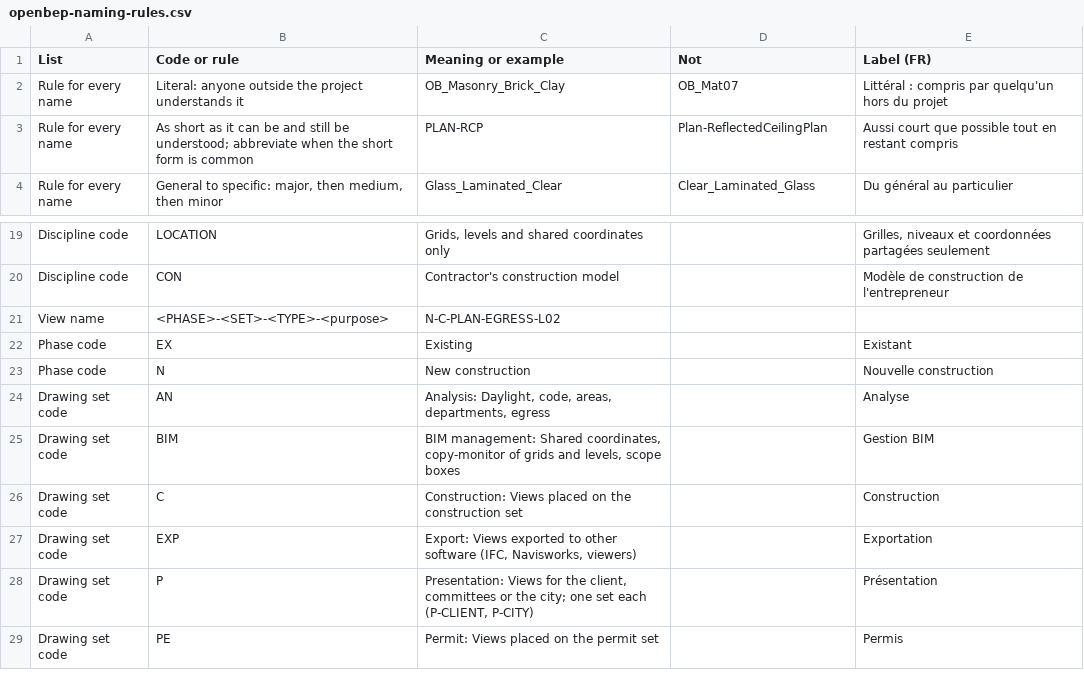
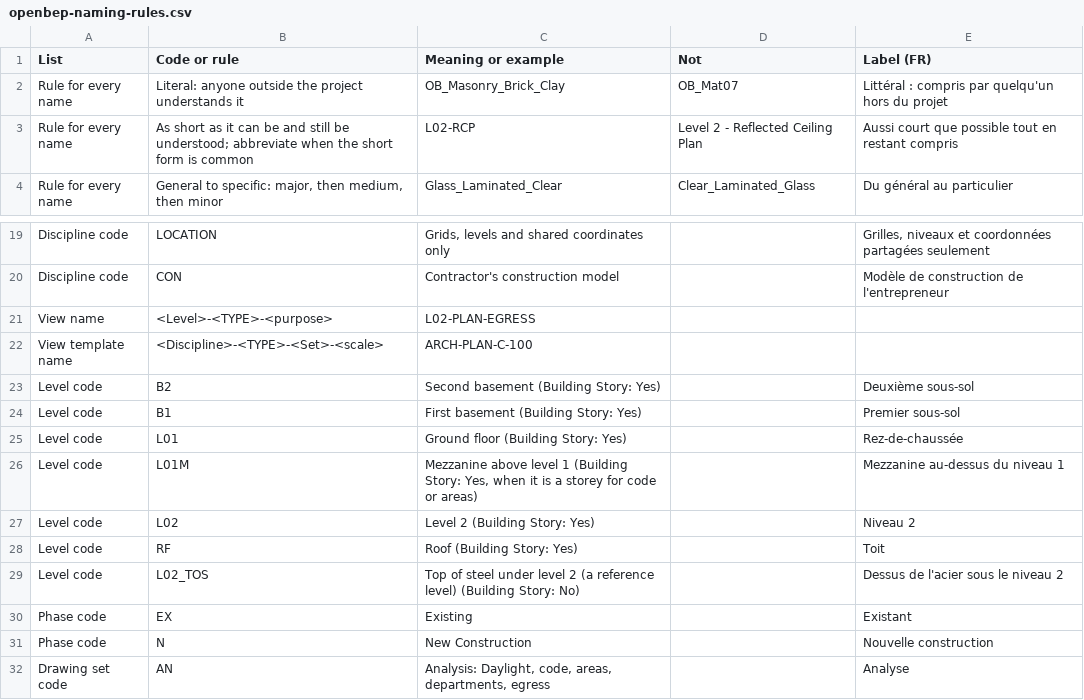
Before and after one commit to SamuelAB/openbep, a CSV file: names/openbep-naming-rules.csv, drawn as a sheet; only a part is shown, gaps mark what is left out; the shorter side is filled out with more unchanged rows.

```diff
--- a/names/openbep-naming-rules.csv
+++ b/names/openbep-naming-rules.csv
@@ -2,3 +2,3 @@
 Rule for every name,Literal: anyone outside the project understands it,OB_Masonry_Brick_Clay,OB_Mat07,Littéral : compris par quelqu'un hors du projet
-Rule for every name,As short as it can be and still be understood; abbreviate when the short form is common,PLAN-RCP,Plan-ReflectedCeilingPlan,Aussi court que possible tout en restant compris
+Rule for every name,As short as it can be and still be understood; abbreviate when the short form is common,L02-RCP,Level 2 - Reflected Ceiling Plan,Aussi court que possible tout en restant compris
 Rule for every name,"General to specific: major, then medium, then minor",Glass_Laminated_Clear,Clear_Laminated_Glass,Du général au particulier
@@ -20,5 +20,13 @@ Discipline code,LOCATION,"Grids, levels and shared coordinates only",,"Grilles,
 Discipline code,CON,Contractor's construction model,,Modèle de construction de l'entrepreneur
-View name,<PHASE>-<SET>-<TYPE>-<purpose>,N-C-PLAN-EGRESS-L02,,
+View name,<Level>-<TYPE>-<purpose>,L02-PLAN-EGRESS,,
+View template name,<Discipline>-<TYPE>-<Set>-<scale>,ARCH-PLAN-C-100,,
+Level code,B2,Second basement (Building Story: Yes),,Deuxième sous-sol
+Level code,B1,First basement (Building Story: Yes),,Premier sous-sol
+Level code,L01,Ground floor (Building Story: Yes),,Rez-de-chaussée
+Level code,L01M,"Mezzanine above level 1 (Building Story: Yes, when it is a storey for code or areas)",,Mezzanine au-dessus du niveau 1
+Level code,L02,Level 2 (Building Story: Yes),,Niveau 2
+Level code,RF,Roof (Building Story: Yes),,Toit
+Level code,L02_TOS,Top of steel under level 2 (a reference level) (Building Story: No),,Dessus de l'acier sous le niveau 2
 Phase code,EX,Existing,,Existant
-Phase code,N,New construction,,Nouvelle construction
+Phase code,N,New Construction,,Nouvelle construction
 Drawing set code,AN,"Analysis: Daylight, code, areas, departments, egress",,Analyse
```
Also changed, not shown: names/openbep-parameters.csv, 5 other files.
